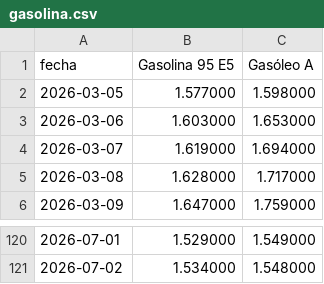
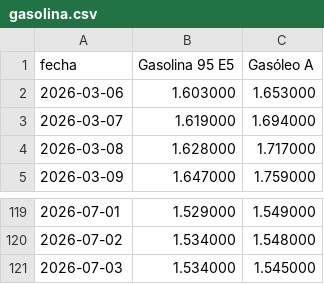
Before and after one commit to nautilia/precios-carburantes-espana, a CSV file: gasolina.csv, drawn as a sheet; only a part is shown, gaps mark what is left out.

```diff
--- a/gasolina.csv
+++ b/gasolina.csv
@@ -1,3 +1,2 @@
 fecha,Gasolina 95 E5,Gasóleo A
-2026-03-05,1.577000,1.598000
 2026-03-06,1.603000,1.653000
@@ -121 +120,2 @@ fecha,Gasolina 95 E5,Gasóleo A
 2026-07-02,1.534000,1.548000
+2026-07-03,1.534000,1.545000
```
